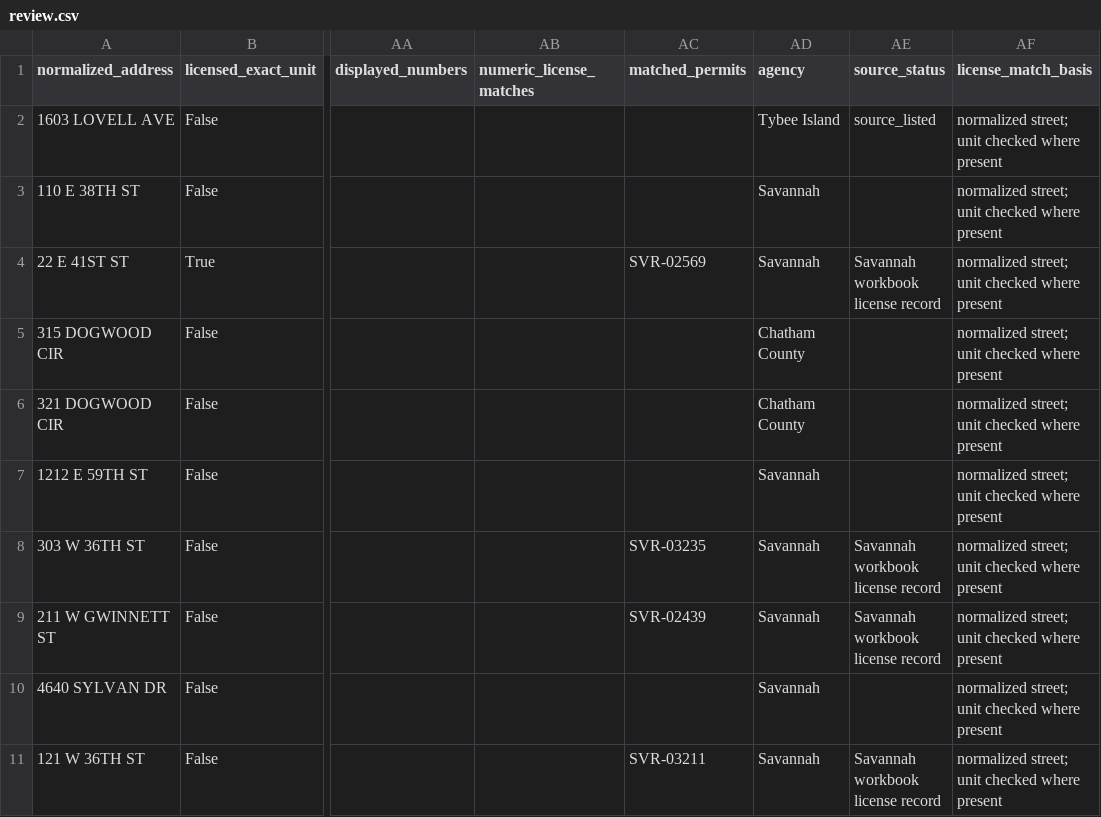
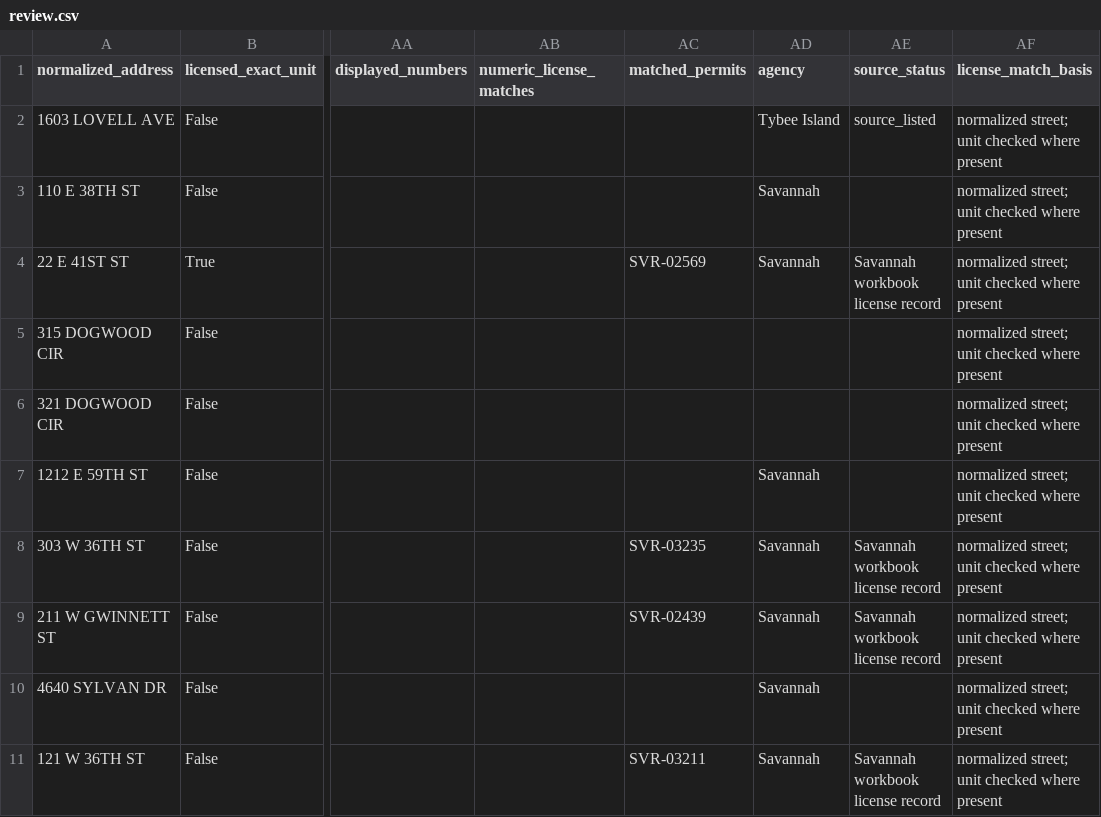
Before and after one commit to MichaelWoodc/airbnb-matches, a CSV file: licenses/review.csv, drawn as a sheet; only a part is shown, gaps mark what is left out; the diff names each change by its address in the sheet, - before the commit and + after, or states it on an @@ line.

```diff
--- a/licenses/review.csv
+++ b/licenses/review.csv
-AD5:AD6 (agency): Chatham County
+AD5:AD6 (agency): (empty)
```
Also changed, not shown: licenses/outside_scope.csv, 8 other files.
